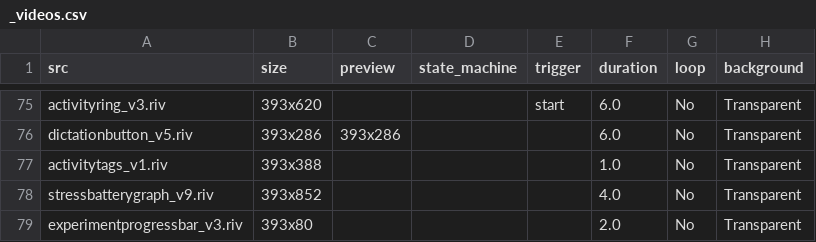
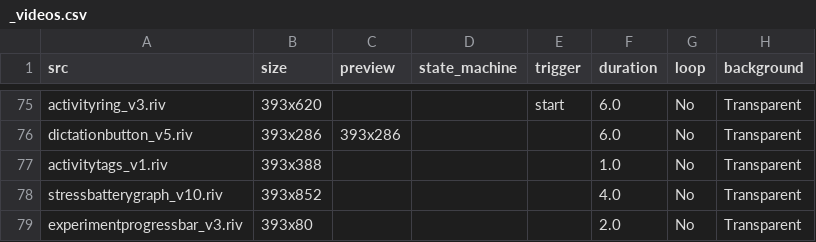
Before and after one commit to KurganskiYu/Rive, a CSV file: _videos.csv, drawn as a sheet; only a part is shown, gaps mark what is left out; the diff names each change by its address in the sheet, - before the commit and + after, or states it on an @@ line.

```diff
--- a/_videos.csv
+++ b/_videos.csv
-A78 (src): stressbatterygraph_v9.riv
+A78 (src): stressbatterygraph_v10.riv
```
Also changed, not shown: 5 other files.
